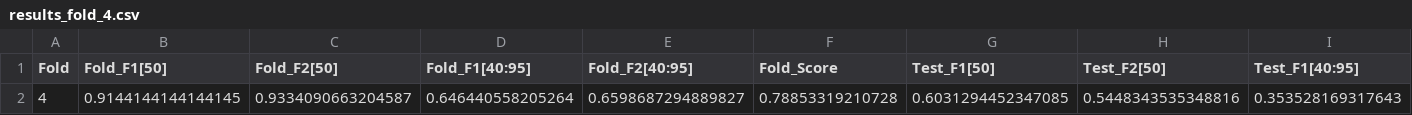
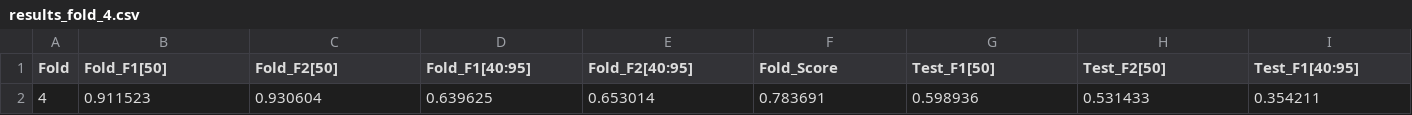
Before and after one commit to NTTGaming112/cs431_RipDetSeg, a CSV file: src/results/yolov8_cbam/results_fold_4.csv, drawn as a sheet; only a part is shown; removed rows and columns are numbered as before the commit, all else as after; rows hold the shown columns only; the diff names each change by its address in the sheet, - before the commit and + after, or states it on an @@ line.

```diff
--- a/src/results/yolov8_cbam/results_fold_4.csv
+++ b/src/results/yolov8_cbam/results_fold_4.csv
-row 2: 4 | 0.9144144144144145 | 0.9334090663204587 | 0.646440558205264 | 0.6598687294889827 | 0.78853319210728 | 0.6031294452347085 | 0.5448343535348816 | 0.353528169317643
+row 2: 4 | 0.911523 | 0.930604 | 0.639625 | 0.653014 | 0.783691 | 0.598936 | 0.531433 | 0.354211
```
Also changed, not shown: src/results/yolov8_cbam/results_fold_2.csv, src/results/yolov8_cbam/results_fold_3.csv, 1 other file.
